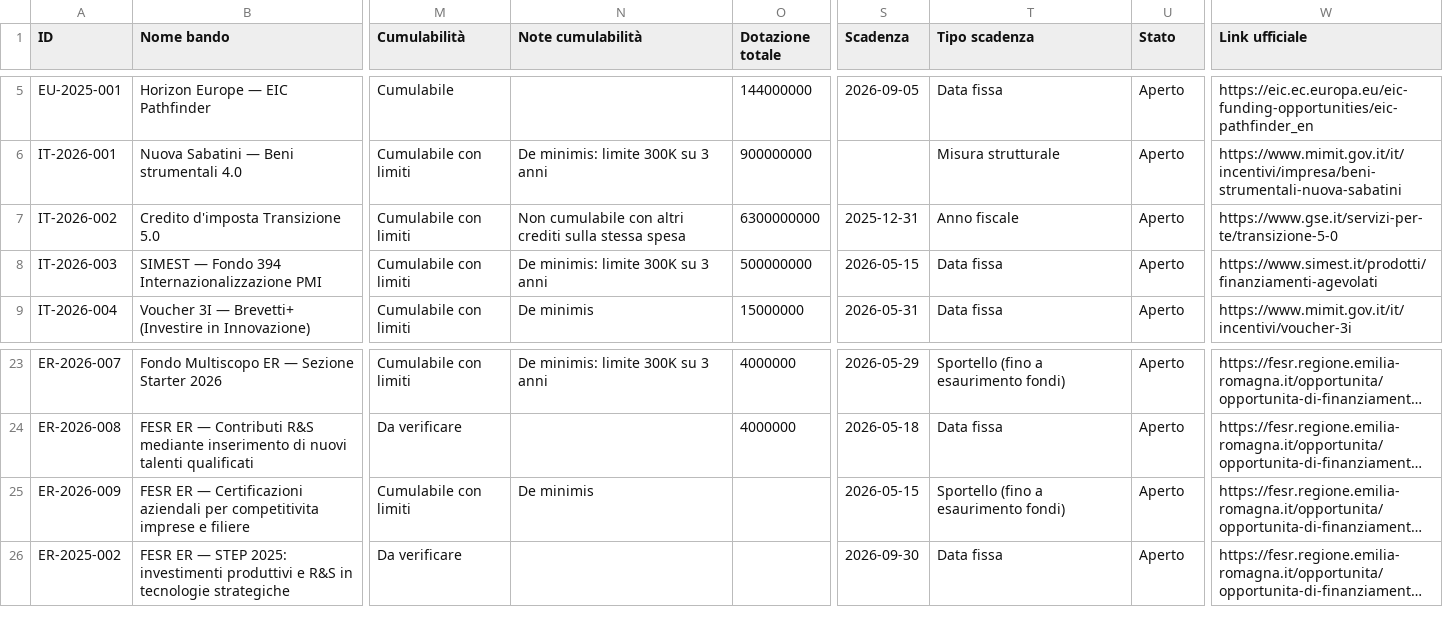
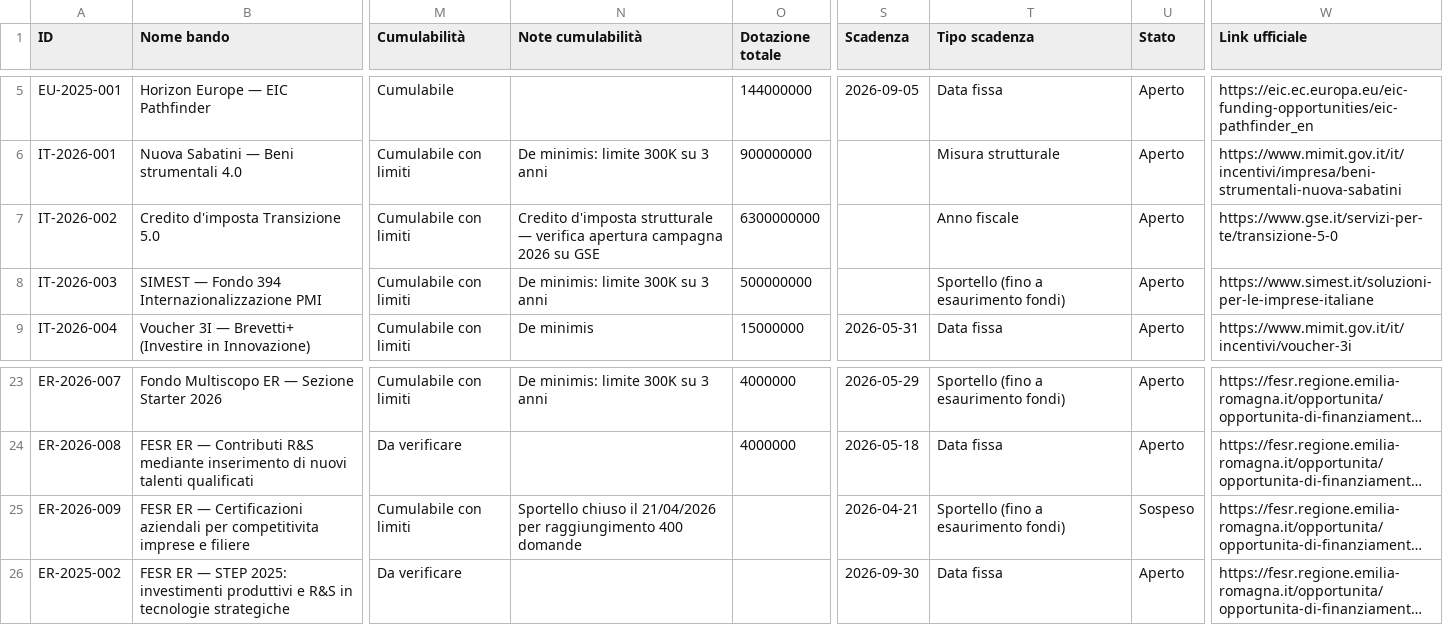
Before and after one commit to dospi22/bandiradar, a CSV file: data/bandi.csv, drawn as a sheet; only a part is shown, gaps mark what is left out; long unchanged cells end in …; the diff names each change by its address in the sheet, - before the commit and + after, or states it on an @@ line.

Commit message:
BandiRadar-Bot: aggiornamento data/bandi.csv 2026-05-13

```diff
--- a/data/bandi.csv
+++ b/data/bandi.csv
-N7 (Note cumulabilità): Non cumulabile con altri crediti sulla stessa spesa
+N7 (Note cumulabilità): Credito d'imposta strutturale — verifica apertura campagna 2026 su GSE
-S7 (Scadenza): 2025-12-31
+S7 (Scadenza): (empty)
-S8 (Scadenza): 2026-05-15
+S8 (Scadenza): (empty)
-T8 (Tipo scadenza): Data fissa
+T8 (Tipo scadenza): Sportello (fino a esaurimento fondi)
-W8 (Link ufficiale): https://www.simest.it/prodotti/finanziamenti-agevolati
+W8 (Link ufficiale): https://www.simest.it/soluzioni-per-le-imprese-italiane
-N25 (Note cumulabilità): De minimis
+N25 (Note cumulabilità): Sportello chiuso il 21/04/2026 per raggiungimento 400 domande
-S25 (Scadenza): 2026-05-15
+S25 (Scadenza): 2026-04-21
-U25 (Stato): Aperto
+U25 (Stato): Sospeso
```
